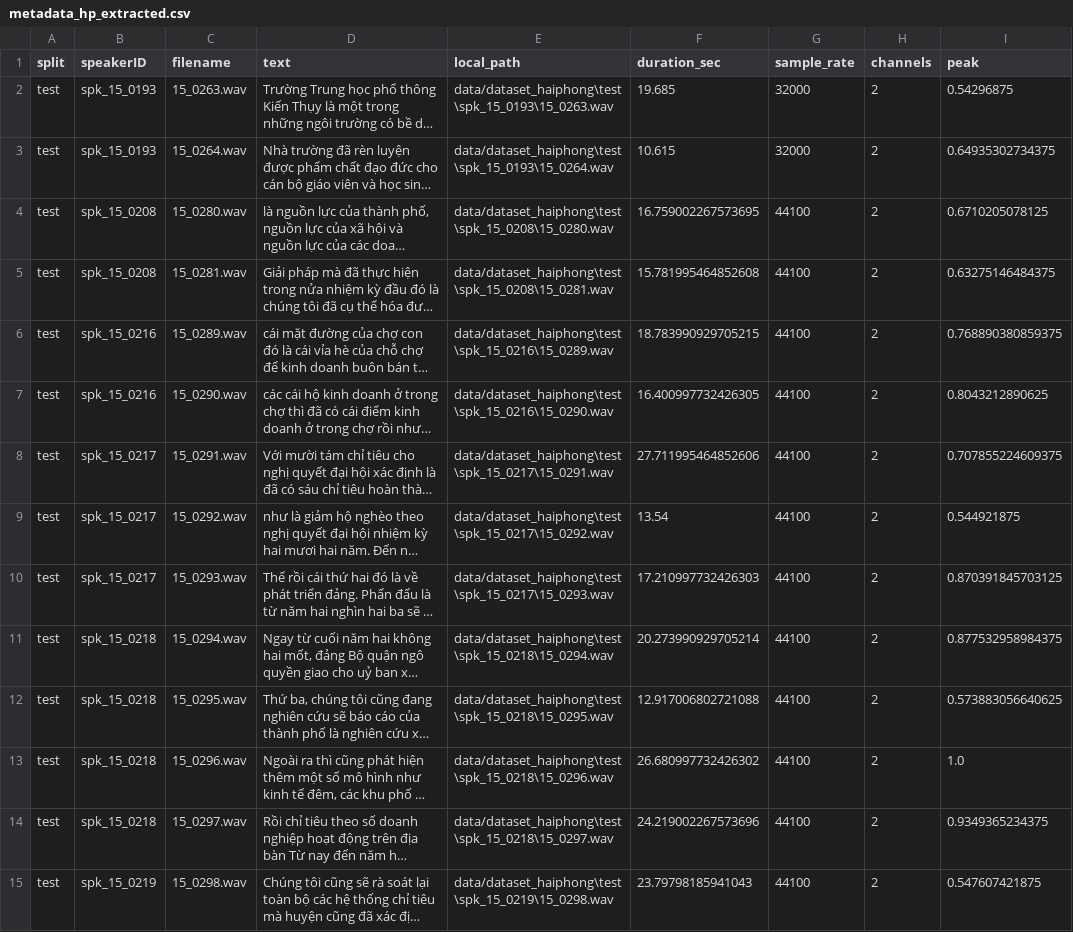
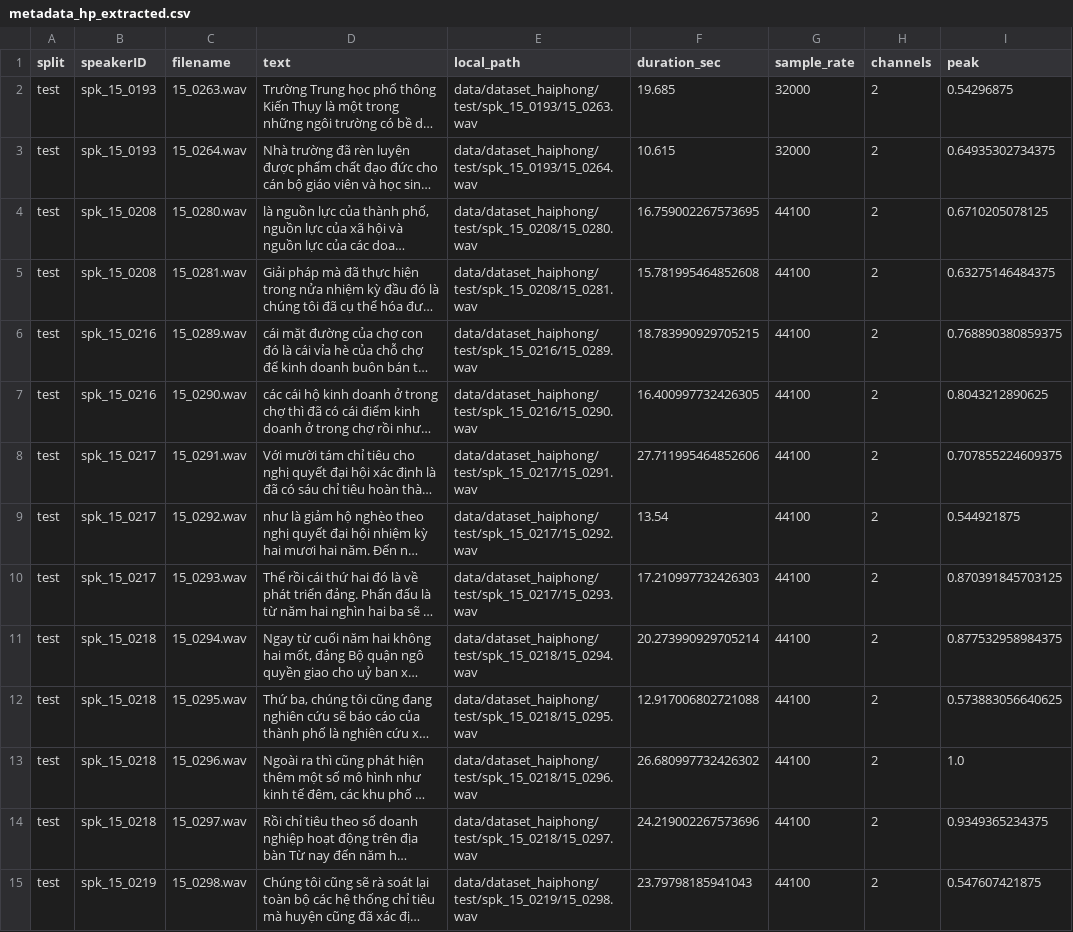
Before and after one commit to dangtin306/vie_neu, a CSV file: train/metadata_hp_extracted.csv, drawn as a sheet; only a part is shown; long unchanged cells end in …; the diff covers the shown part only; the diff names each change by its address in the sheet, - before the commit and + after, or states it on an @@ line.

Commit message:
Normalize dataset paths for all platforms

```diff
--- a/train/metadata_hp_extracted.csv
+++ b/train/metadata_hp_extracted.csv
-E2 (local_path): data/dataset_haiphong\test\spk_15_0193\15_0263.wav
+E2 (local_path): data/dataset_haiphong/test/spk_15_0193/15_0263.wav
-E3 (local_path): data/dataset_haiphong\test\spk_15_0193\15_0264.wav
+E3 (local_path): data/dataset_haiphong/test/spk_15_0193/15_0264.wav
-E4 (local_path): data/dataset_haiphong\test\spk_15_0208\15_0280.wav
+E4 (local_path): data/dataset_haiphong/test/spk_15_0208/15_0280.wav
-E5 (local_path): data/dataset_haiphong\test\spk_15_0208\15_0281.wav
+E5 (local_path): data/dataset_haiphong/test/spk_15_0208/15_0281.wav
-E6 (local_path): data/dataset_haiphong\test\spk_15_0216\15_0289.wav
+E6 (local_path): data/dataset_haiphong/test/spk_15_0216/15_0289.wav
-E7 (local_path): data/dataset_haiphong\test\spk_15_0216\15_0290.wav
+E7 (local_path): data/dataset_haiphong/test/spk_15_0216/15_0290.wav
-E8 (local_path): data/dataset_haiphong\test\spk_15_0217\15_0291.wav
+E8 (local_path): data/dataset_haiphong/test/spk_15_0217/15_0291.wav
-E9 (local_path): data/dataset_haiphong\test\spk_15_0217\15_0292.wav
+E9 (local_path): data/dataset_haiphong/test/spk_15_0217/15_0292.wav
-E10 (local_path): data/dataset_haiphong\test\spk_15_0217\15_0293.wav
+E10 (local_path): data/dataset_haiphong/test/spk_15_0217/15_0293.wav
-E11 (local_path): data/dataset_haiphong\test\spk_15_0218\15_0294.wav
+E11 (local_path): data/dataset_haiphong/test/spk_15_0218/15_0294.wav
-E12 (local_path): data/dataset_haiphong\test\spk_15_0218\15_0295.wav
+E12 (local_path): data/dataset_haiphong/test/spk_15_0218/15_0295.wav
-E13 (local_path): data/dataset_haiphong\test\spk_15_0218\15_0296.wav
+E13 (local_path): data/dataset_haiphong/test/spk_15_0218/15_0296.wav
-E14 (local_path): data/dataset_haiphong\test\spk_15_0218\15_0297.wav
+E14 (local_path): data/dataset_haiphong/test/spk_15_0218/15_0297.wav
-E15 (local_path): data/dataset_haiphong\test\spk_15_0219\15_0298.wav
+E15 (local_path): data/dataset_haiphong/test/spk_15_0219/15_0298.wav
```
Also changed, not shown: 126 edited cells elsewhere in this file, train/metadata_na_candidates.csv, train/metadata_na_preferred_4_15s.csv, 6 other files.
